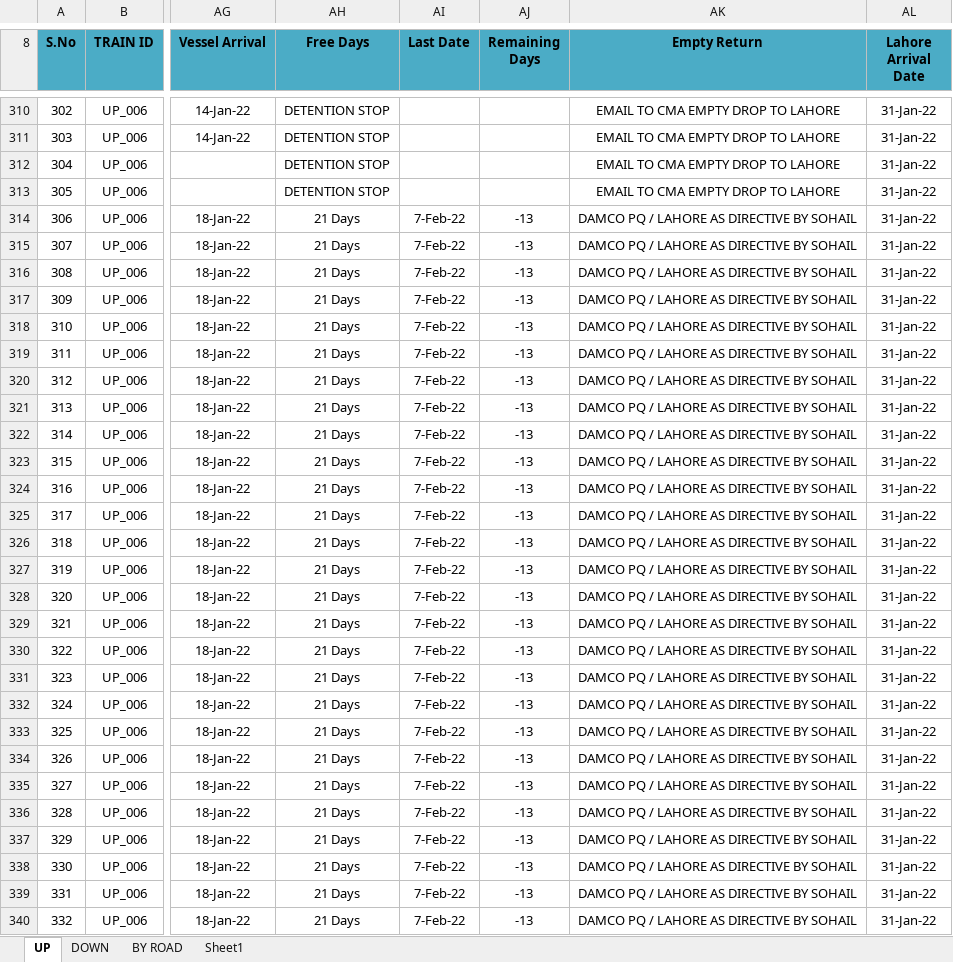
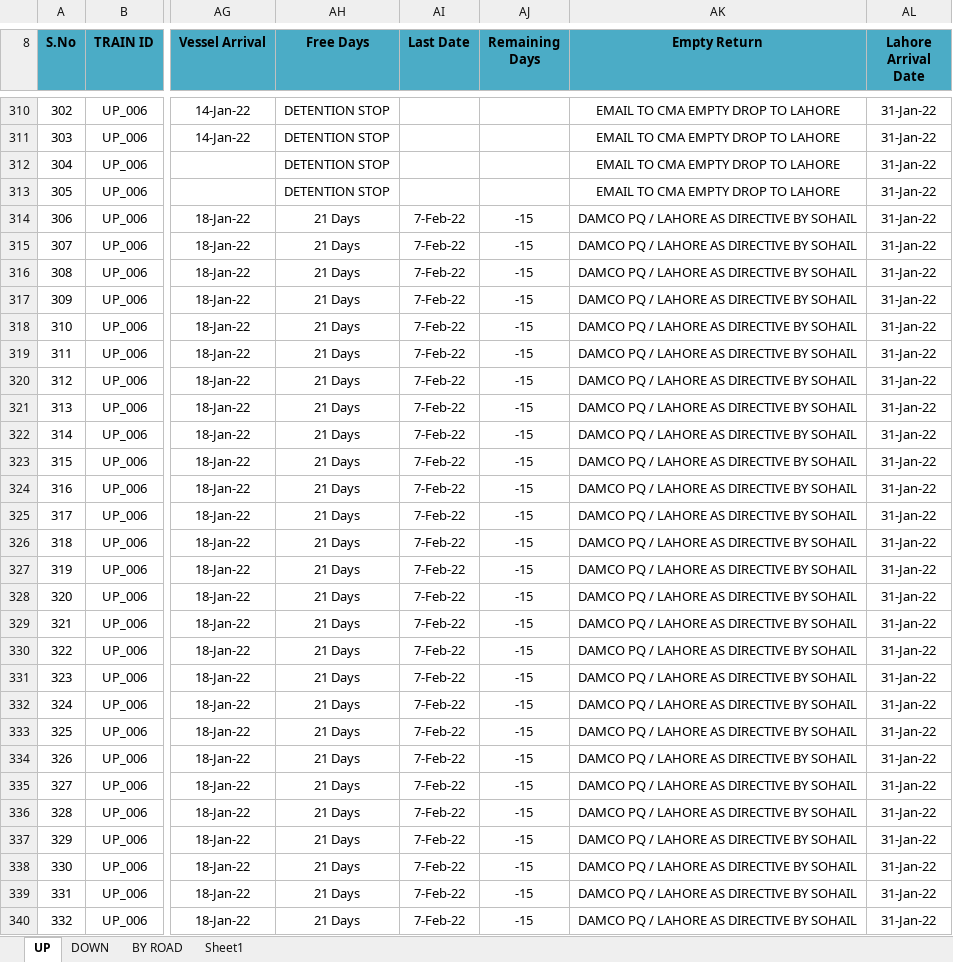
Before and after one commit to harisdaniyal/ERPMVC, an Excel workbook: Document/Main File Train CVR (Cargo Visibility Report ).xlsx, sheet UP, drawn as a sheet; only a part is shown, gaps mark what is left out; values as stored, in another font and other column widths than the file's, no borders; charts and pictures and conditional formats not drawn; the diff covers the shown part only; the diff names each change by its address in the sheet, - before the commit and + after, or states it on an @@ line.

Commit message:
ReDispatched

```diff
--- a/Document/Main File Train CVR (Cargo Visibility Report ).xlsx (sheet UP)
+++ b/Document/Main File Train CVR (Cargo Visibility Report ).xlsx (sheet UP)
-AJ314:AJ340 (Remaining Days): -13
+AJ314:AJ340 (Remaining Days): -15
```
Also changed, not shown: 234 edited cells elsewhere in this sheet, 11 other files.
